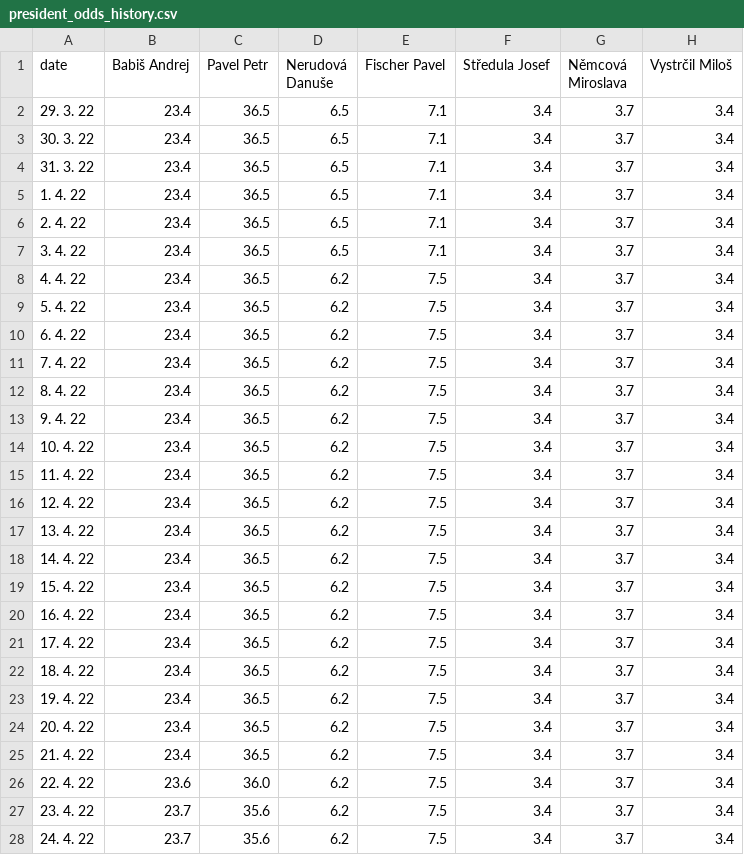
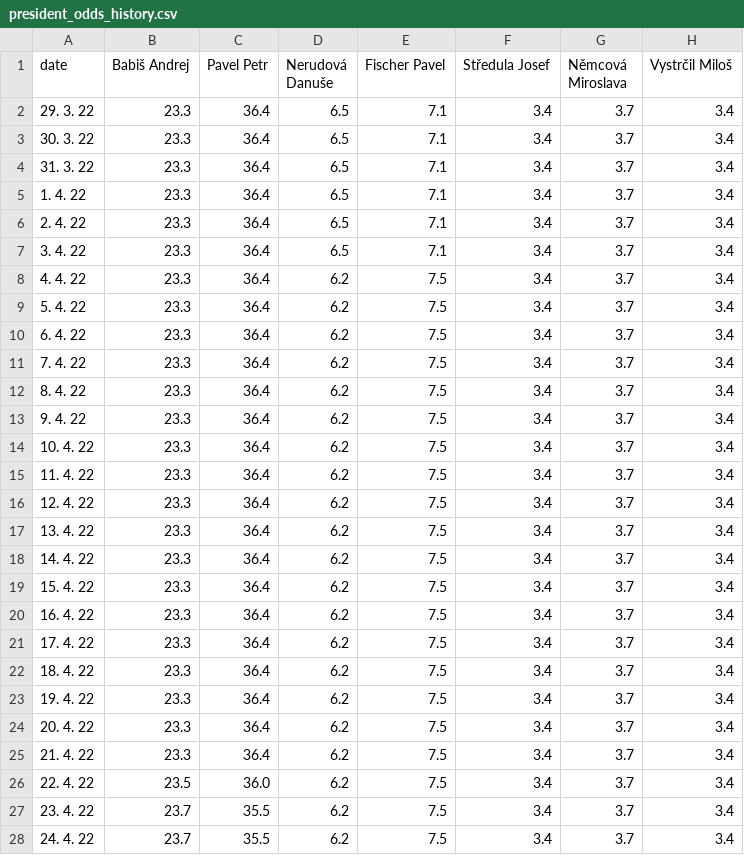
Before and after one commit to michalskop/mandaty-2022, a CSV file: backend/data/president_odds_history.csv, drawn as a sheet; only a part is shown; the diff covers the shown part only; the diff names each change by its address in the sheet, - before the commit and + after, or states it on an @@ line.

```diff
--- a/backend/data/president_odds_history.csv
+++ b/backend/data/president_odds_history.csv
-B2:B25 (Babiš Andrej): 23.4
+B2:B25 (Babiš Andrej): 23.3
-C2:C25 (Pavel Petr): 36.5
+C2:C25 (Pavel Petr): 36.4
-B26 (Babiš Andrej): 23.6
+B26 (Babiš Andrej): 23.5
-C27:C28 (Pavel Petr): 35.6
+C27:C28 (Pavel Petr): 35.5
```
Also changed, not shown: 53 edited cells elsewhere in this file, 6 other files.
